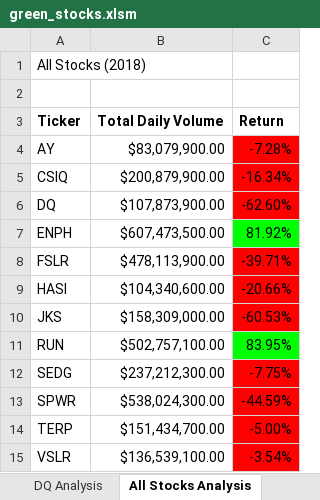
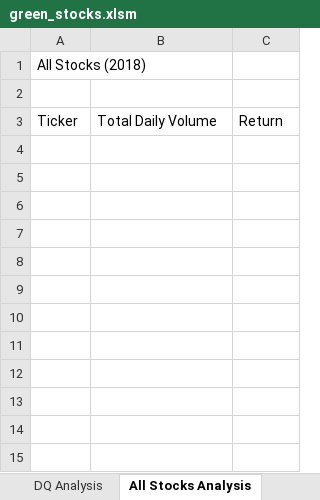
Before and after one commit to BessHung/Stocks-analysis, an Excel workbook: green_stocks.xlsm, sheet All Stocks Analysis, drawn as a sheet; values as stored, in another font and other column widths than the file's, no borders; charts and pictures not drawn; the diff names each change by its address in the sheet, - before the commit and + after, or states it on an @@ line.

Commit message:
Add InputBox to run analysis for any year
Modified AllStocksAnalysis macro

```diff
--- a/green_stocks.xlsm (sheet All Stocks Analysis)
+++ b/green_stocks.xlsm (sheet All Stocks Analysis)
-A3:C3 bold: on
+A3:C3 bold: off
-row 4: AY | $83,079,900.00 | -7.28%
-row 5: CSIQ | $200,879,900.00 | -16.34%
-row 6: DQ | $107,873,900.00 | -62.60%
-row 7: ENPH | $607,473,500.00 | 81.92%
-row 8: FSLR | $478,113,900.00 | -39.71%
-row 9: HASI | $104,340,600.00 | -20.66%
-row 10: JKS | $158,309,000.00 | -60.53%
-row 11: RUN | $502,757,100.00 | 83.95%
-row 12: SEDG | $237,212,300.00 | -7.75%
-row 13: SPWR | $538,024,300.00 | -44.59%
-row 14: TERP | $151,434,700.00 | -5.00%
-row 15: VSLR | $136,539,100.00 | -3.54%
```
Also changed, not shown: charts or pictures.
